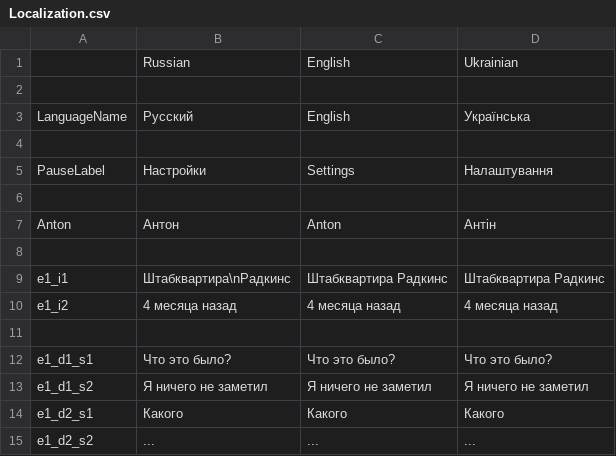
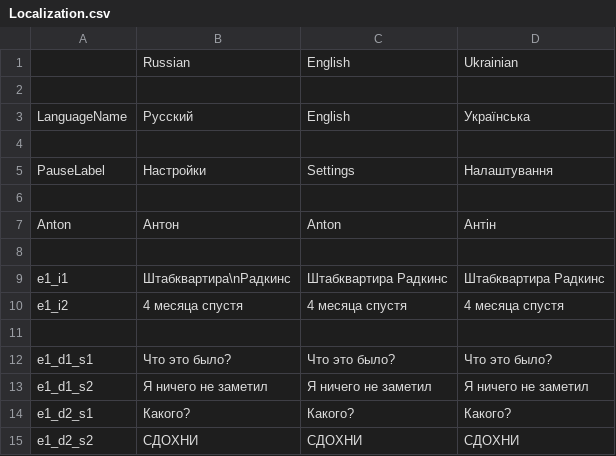
Before and after one commit to MaximKorokin/Lighthouse, a CSV file: Assets/ScriptableObjects/Localization/Resources/Localization.csv, drawn as a sheet.

```diff
--- a/Assets/ScriptableObjects/Localization/Resources/Localization.csv
+++ b/Assets/ScriptableObjects/Localization/Resources/Localization.csv
@@ -9,3 +9,3 @@ Anton,Антон,Anton,Антiн
 e1_i1,Штабквартира\nРадкинс,Штабквартира Радкинс,Штабквартира Радкинс
-e1_i2,4 месяца назад,4 месяца назад,4 месяца назад
+e1_i2,4 месяца спустя,4 месяца спустя,4 месяца спустя
 
@@ -13,3 +13,3 @@ e1_d1_s1,Что это было?,Что это было?,Что это было?
 e1_d1_s2,Я ничего не заметил,Я ничего не заметил,Я ничего не заметил
-e1_d2_s1,Какого,Какого,Какого
-e1_d2_s2,...,...,...
+e1_d2_s1,Какого?,Какого?,Какого?
+e1_d2_s2,СДОХНИ,СДОХНИ,СДОХНИ
```
Also changed, not shown: 38 other files.
